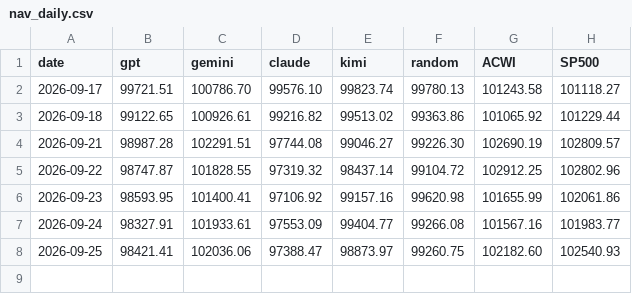
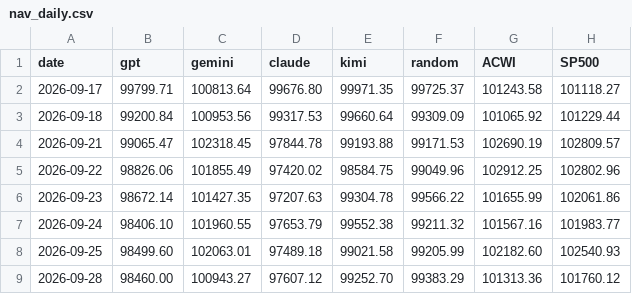
Before and after one commit to TylerD1917/SmartMoneyLab, a CSV file: public/tools/arena/nav_daily.csv, drawn as a sheet.

Commit message:
arena: aggiornamento (2026-09-29)

```diff
--- a/public/tools/arena/nav_daily.csv
+++ b/public/tools/arena/nav_daily.csv
@@ -1,8 +1,9 @@
 date,gpt,gemini,claude,kimi,random,ACWI,SP500
-2026-09-17,99721.51,100786.70,99576.10,99823.74,99780.13,101243.58,101118.27
-2026-09-18,99122.65,100926.61,99216.82,99513.02,99363.86,101065.92,101229.44
-2026-09-21,98987.28,102291.51,97744.08,99046.27,99226.30,102690.19,102809.57
-2026-09-22,98747.87,101828.55,97319.32,98437.14,99104.72,102912.25,102802.96
-2026-09-23,98593.95,101400.41,97106.92,99157.16,99620.98,101655.99,102061.86
-2026-09-24,98327.91,101933.61,97553.09,99404.77,99266.08,101567.16,101983.77
-2026-09-25,98421.41,102036.06,97388.47,98873.97,99260.75,102182.60,102540.93
+2026-09-17,99799.71,100813.64,99676.80,99971.35,99725.37,101243.58,101118.27
+2026-09-18,99200.84,100953.56,99317.53,99660.64,99309.09,101065.92,101229.44
+2026-09-21,99065.47,102318.45,97844.78,99193.88,99171.53,102690.19,102809.57
+2026-09-22,98826.06,101855.49,97420.02,98584.75,99049.96,102912.25,102802.96
+2026-09-23,98672.14,101427.35,97207.63,99304.78,99566.22,101655.99,102061.86
+2026-09-24,98406.10,101960.55,97653.79,99552.38,99211.32,101567.16,101983.77
+2026-09-25,98499.60,102063.01,97489.18,99021.58,99205.99,102182.60,102540.93
+2026-09-28,98460.00,100943.27,97607.12,99252.70,99383.29,101313.36,101760.12
```
Also changed, not shown: 18 other files.
